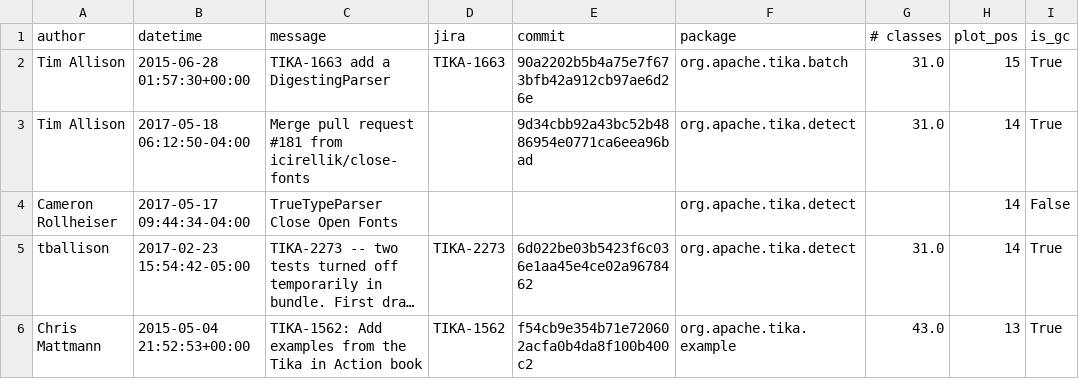
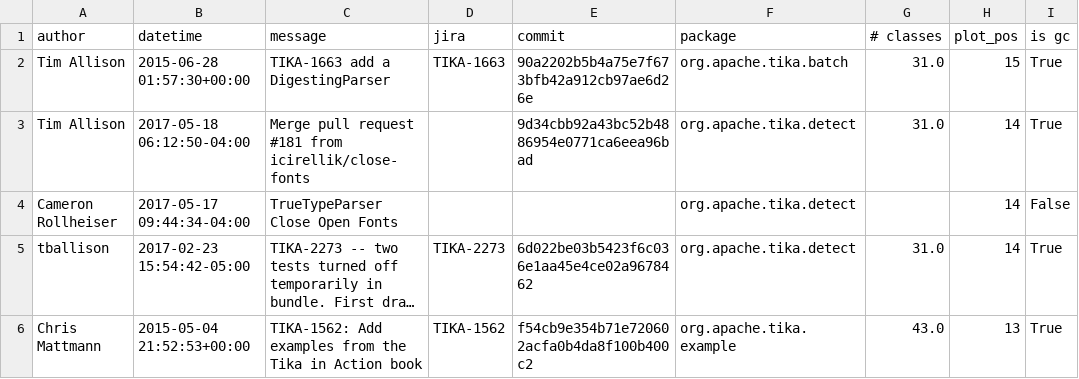
Before and after one commit to dunnkers/god-components, a CSV file: output/gc_diffs.csv, drawn as a sheet; only a part is shown; long unchanged cells end in ….

Commit message:
Rename column

```diff
--- a/output/gc_diffs.csv
+++ b/output/gc_diffs.csv
@@ -1,2 +1,2 @@
-author,datetime,message,jira,commit,package,# classes,plot_pos,is_gc
+author,datetime,message,jira,commit,package,# classes,plot_pos,is gc
 Tim Allison,2015-06-28 01:57:30+00:00,TIKA-1663 add a DigestingParser,TIKA-1663,90a2202b5b4a75e7f673bfb42a912cb97ae6d26e,org.apache.tika.batch,31.0,15,True
```
Also changed, not shown: 1 other file.
